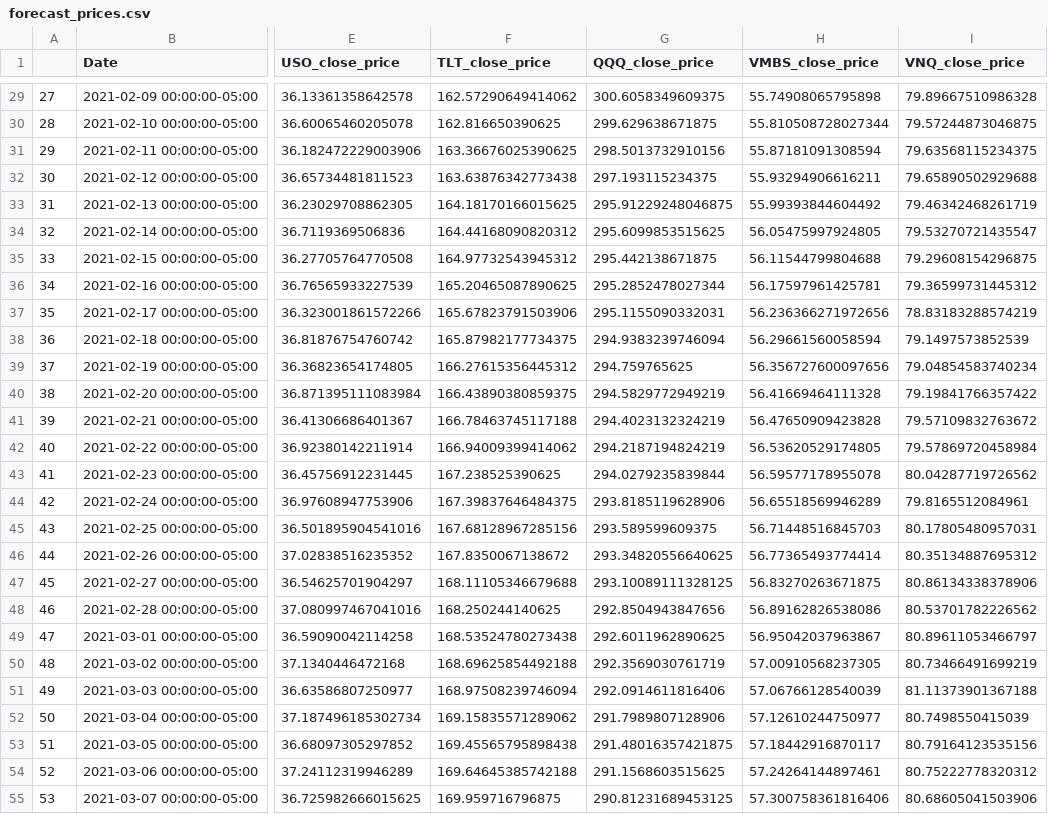
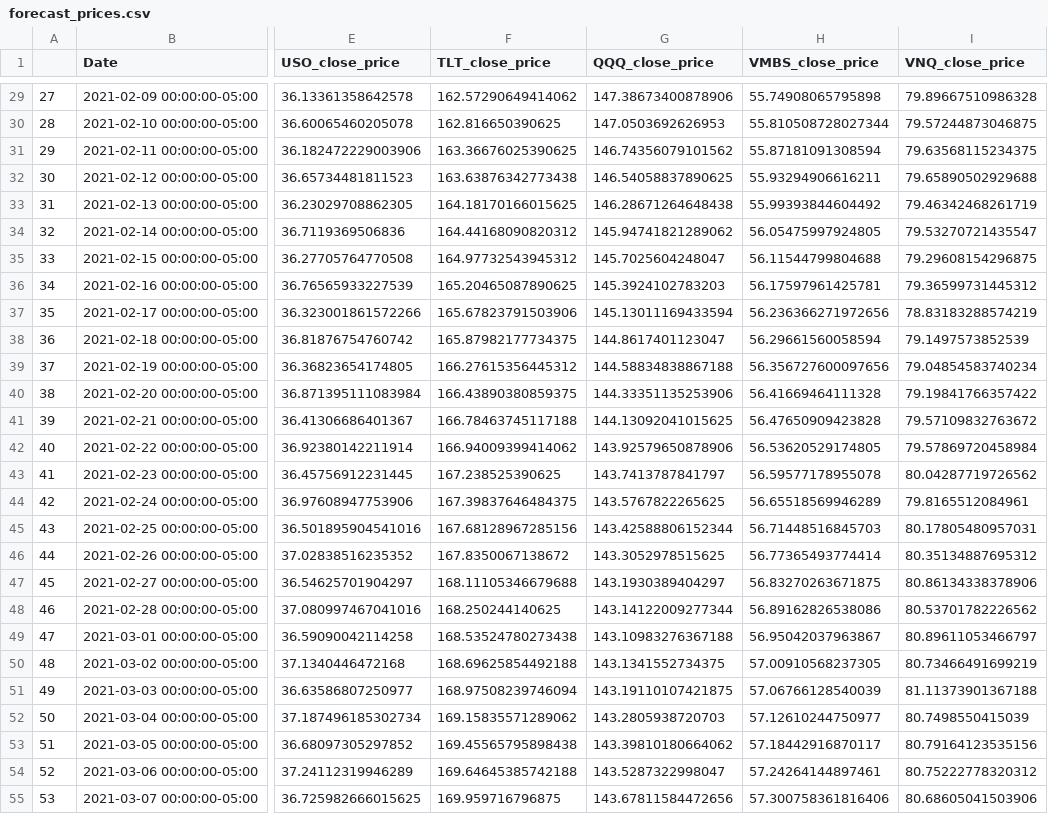
Before and after one commit to ummearusha/Insuring_Insurance_Payments, a CSV file: Resources/forecast_prices.csv, drawn as a sheet; only a part is shown, gaps mark what is left out; the diff covers the shown part only; the diff names each change by its address in the sheet, - before the commit and + after, or states it on an @@ line.

```diff
--- a/Resources/forecast_prices.csv
+++ b/Resources/forecast_prices.csv
-G29 (QQQ_close_price): 300.6058349609375
+G29 (QQQ_close_price): 147.38673400878906
-G30 (QQQ_close_price): 299.629638671875
+G30 (QQQ_close_price): 147.0503692626953
-G31 (QQQ_close_price): 298.5013732910156
+G31 (QQQ_close_price): 146.74356079101562
-G32 (QQQ_close_price): 297.193115234375
+G32 (QQQ_close_price): 146.54058837890625
-G33 (QQQ_close_price): 295.91229248046875
+G33 (QQQ_close_price): 146.28671264648438
-G34 (QQQ_close_price): 295.6099853515625
+G34 (QQQ_close_price): 145.94741821289062
-G35 (QQQ_close_price): 295.442138671875
+G35 (QQQ_close_price): 145.7025604248047
-G36 (QQQ_close_price): 295.2852478027344
+G36 (QQQ_close_price): 145.3924102783203
-G37 (QQQ_close_price): 295.1155090332031
+G37 (QQQ_close_price): 145.13011169433594
-G38 (QQQ_close_price): 294.9383239746094
+G38 (QQQ_close_price): 144.8617401123047
-G39 (QQQ_close_price): 294.759765625
+G39 (QQQ_close_price): 144.58834838867188
-G40 (QQQ_close_price): 294.5829772949219
+G40 (QQQ_close_price): 144.33351135253906
-G41 (QQQ_close_price): 294.4023132324219
+G41 (QQQ_close_price): 144.13092041015625
-G42 (QQQ_close_price): 294.2187194824219
+G42 (QQQ_close_price): 143.92579650878906
-G43 (QQQ_close_price): 294.0279235839844
+G43 (QQQ_close_price): 143.7413787841797
-G44 (QQQ_close_price): 293.8185119628906
+G44 (QQQ_close_price): 143.5767822265625
-G45 (QQQ_close_price): 293.589599609375
+G45 (QQQ_close_price): 143.42588806152344
-G46 (QQQ_close_price): 293.34820556640625
+G46 (QQQ_close_price): 143.3052978515625
-G47 (QQQ_close_price): 293.10089111328125
+G47 (QQQ_close_price): 143.1930389404297
-G48 (QQQ_close_price): 292.8504943847656
+G48 (QQQ_close_price): 143.14122009277344
-G49 (QQQ_close_price): 292.6011962890625
+G49 (QQQ_close_price): 143.10983276367188
-G50 (QQQ_close_price): 292.3569030761719
+G50 (QQQ_close_price): 143.1341552734375
-G51 (QQQ_close_price): 292.0914611816406
+G51 (QQQ_close_price): 143.19110107421875
-G52 (QQQ_close_price): 291.7989807128906
+G52 (QQQ_close_price): 143.2805938720703
-G53 (QQQ_close_price): 291.48016357421875
+G53 (QQQ_close_price): 143.39810180664062
-G54 (QQQ_close_price): 291.1568603515625
+G54 (QQQ_close_price): 143.5287322998047
-G55 (QQQ_close_price): 290.81231689453125
+G55 (QQQ_close_price): 143.67811584472656
```
Also changed, not shown: 64 edited cells elsewhere in this file, Resources/QQQ_forecast.csv, 1 other file.
